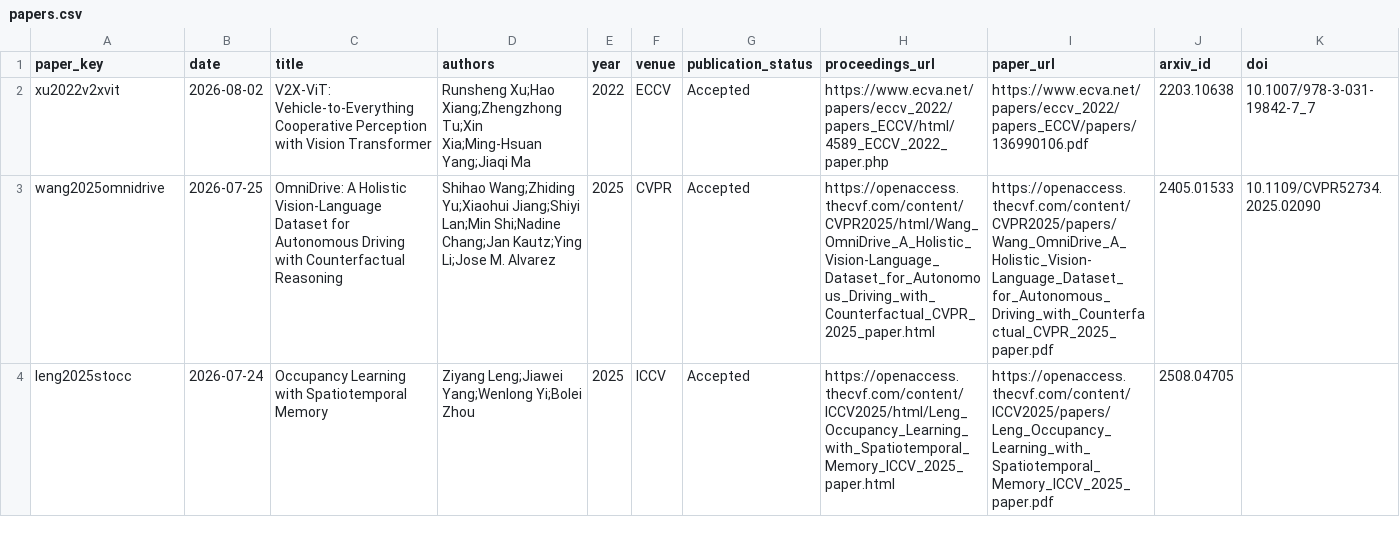
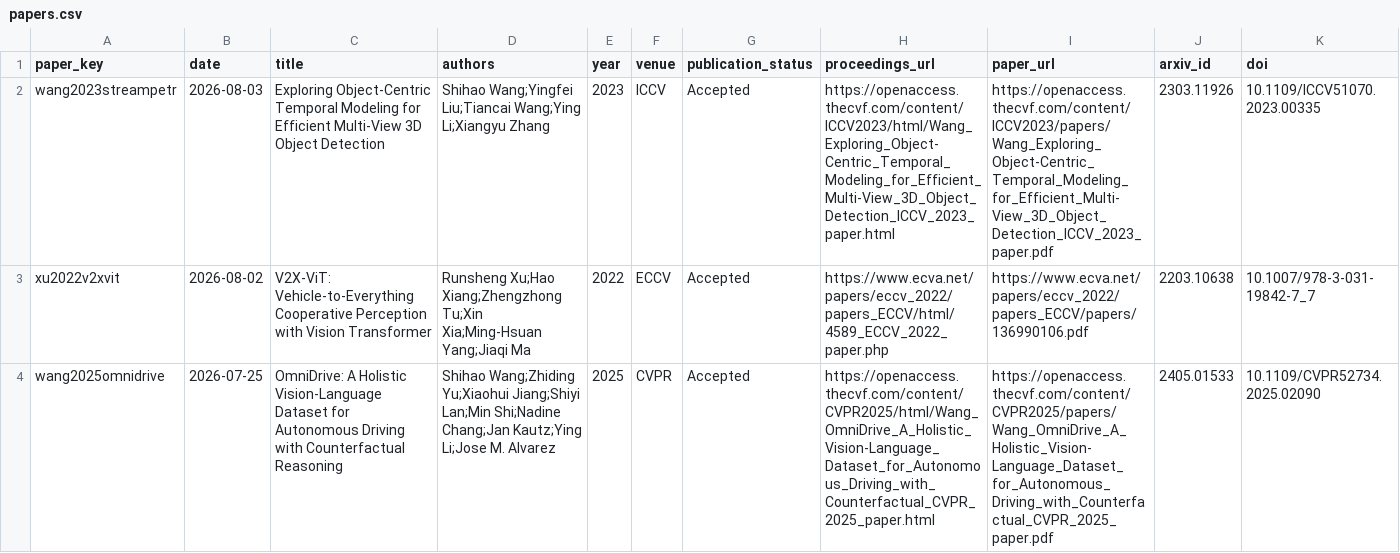
Before and after one commit to drxadqz/drive-perception-lab, a CSV file: index/papers.csv, drawn as a sheet; only a part is shown; the shorter side is filled out with more unchanged rows; rows hold the shown columns only; the diff names each change by its address in the sheet, - before the commit and + after, or states it on an @@ line.

Commit message:
read: 2026-08-03 StreamPETR (#16)
Co-authored-by: xingqizheng <271025897+drxadqz@users.noreply.github.com>

```diff
--- a/index/papers.csv
+++ b/index/papers.csv
+row 2: wang2023streampetr | 2026-08-03 | Exploring Object-Centric Temporal Modeling for Efficient Multi-View 3D Object Detection | Shihao Wang;Yingfei Liu;Tiancai Wang;Ying Li;Xiangyu Zhang | 2023 | ICCV | Accepted | https://openaccess.thecvf.com/content/ICCV2023/html/Wang_Exploring_Object-Centric_Temporal_Modeling_for_Efficient_Multi-View_3D_Object_Detection_ICCV_2023_paper.html | https://openaccess.thecvf.com/content/ICCV2023/papers/Wang_Exploring_Object-Centric_Temporal_Modeling_for_Efficient_Multi-View_3D_Object_Detection_ICCV_2023_paper.pdf | 2303.11926 | 10.1109/ICCV51070.2023.00335
```
Also changed, not shown: index/taste.csv, 22 other files.
